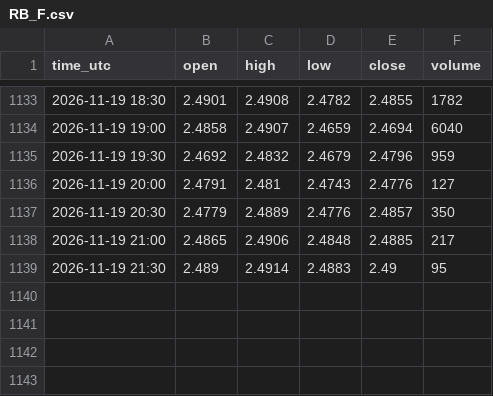
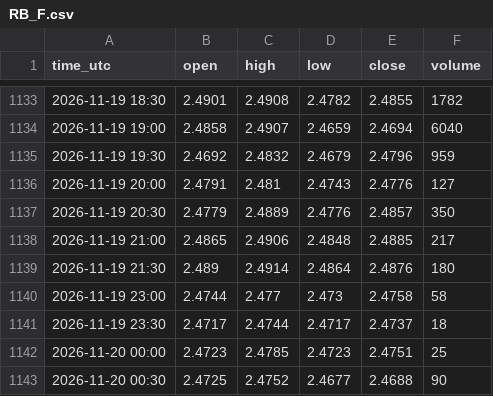
Before and after one commit to madkffs/vegoil-data, a CSV file: data/intraday/RB_F.csv, drawn as a sheet; only a part is shown, gaps mark what is left out.

Commit message:
data 2026-11-20T01:08Z

```diff
--- a/data/intraday/RB_F.csv
+++ b/data/intraday/RB_F.csv
@@ -1138,2 +1138,6 @@ time_utc,open,high,low,close,volume
 2026-11-19 21:00,2.4865,2.4906,2.4848,2.4885,217
-2026-11-19 21:30,2.489,2.4914,2.4883,2.49,95
+2026-11-19 21:30,2.489,2.4914,2.4864,2.4876,180
+2026-11-19 23:00,2.4744,2.477,2.473,2.4758,58
+2026-11-19 23:30,2.4717,2.4744,2.4717,2.4737,18
+2026-11-20 00:00,2.4723,2.4785,2.4723,2.4751,25
+2026-11-20 00:30,2.4725,2.4752,2.4677,2.4688,90
```
Also changed, not shown: data/bunkers.csv, data/intraday/BZ_F.csv, 40 other files.
